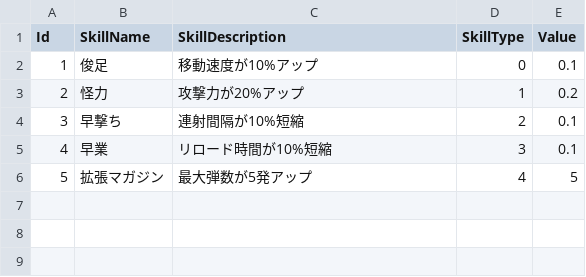
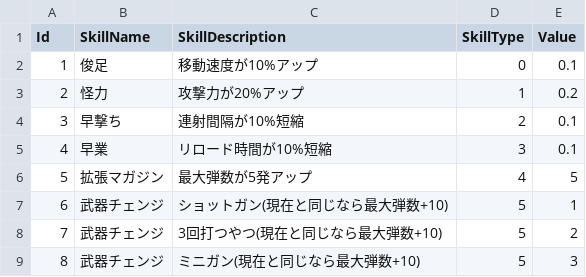
Before and after one commit to shouichi33333/RogueliteMS, a CSV file: Assets/Data/CSV/SkillData.csv, drawn as a sheet; the diff names each change by its address in the sheet, - before the commit and + after, or states it on an @@ line.

```diff
--- a/Assets/Data/CSV/SkillData.csv
+++ b/Assets/Data/CSV/SkillData.csv
+row 7: 6 | 武器チェンジ | ショットガン(現在と同じなら最大弾数+10) | 5 | 1
+row 8: 7 | 武器チェンジ | 3回打つやつ(現在と同じなら最大弾数+10) | 5 | 2
+row 9: 8 | 武器チェンジ | ミニガン(現在と同じなら最大弾数+10) | 5 | 3
```
Also changed, not shown: 18 other files.
